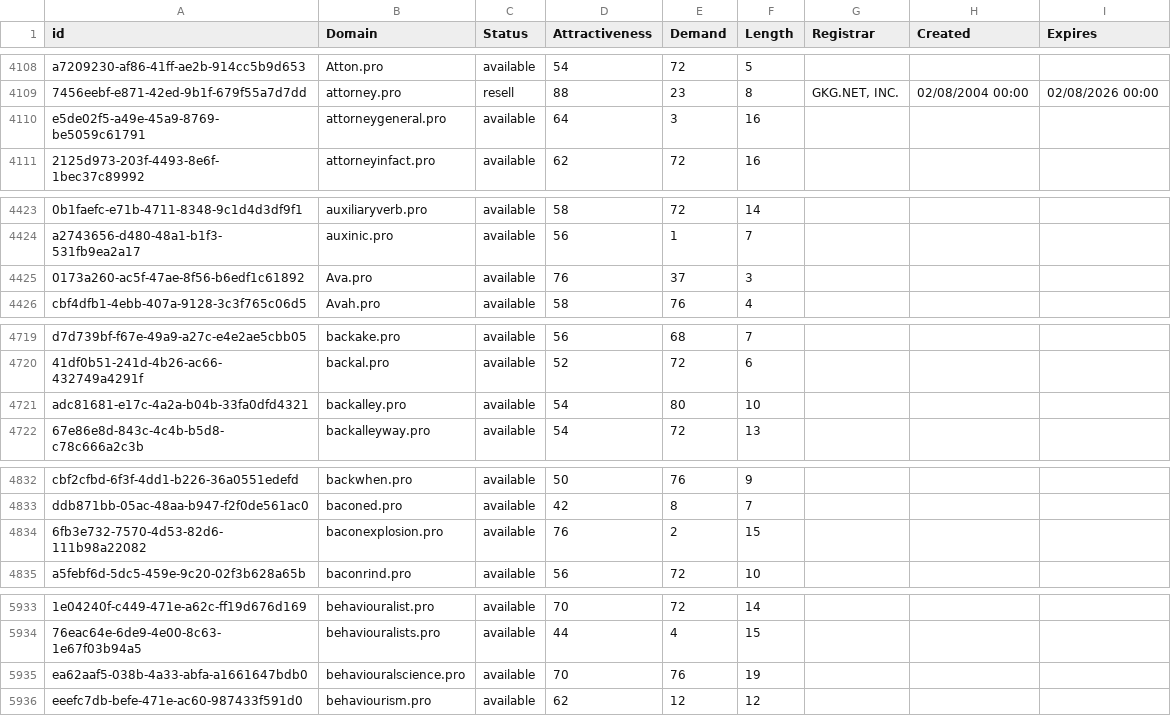
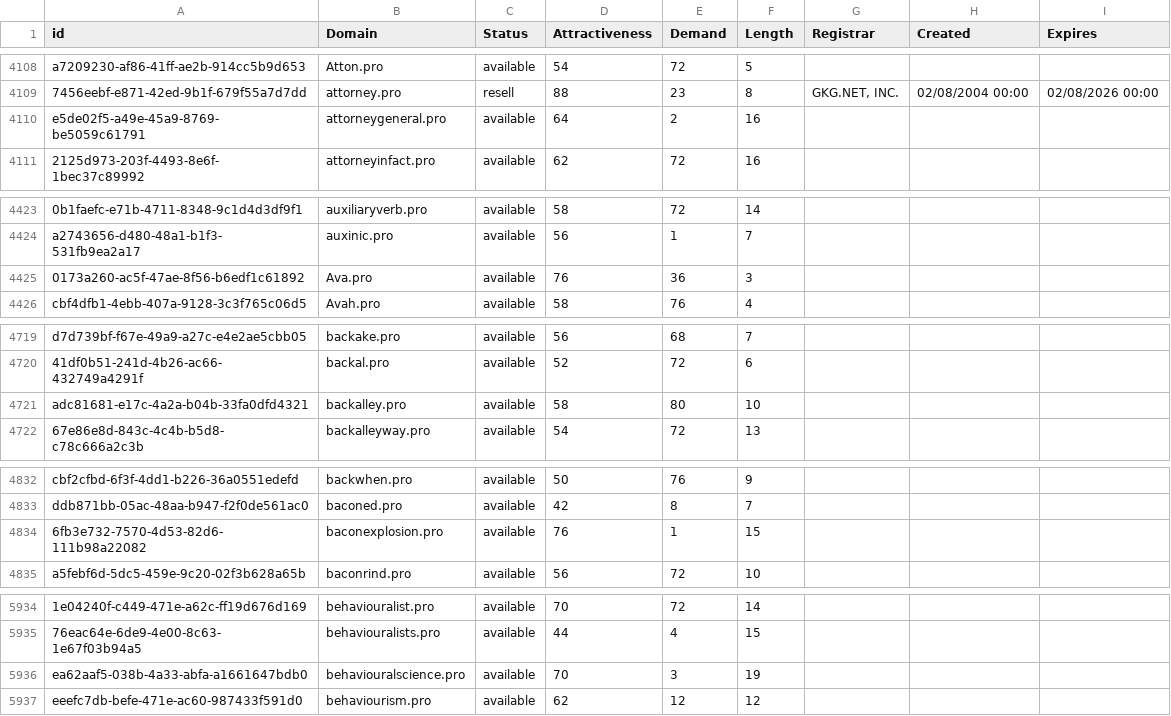
Before and after one commit to UniqueDomains/pro-oneword-domains, a CSV file: pro.csv, drawn as a sheet; only a part is shown, gaps mark what is left out; addresses are those after the commit; the diff covers the shown part only; the diff names each change by its address in the sheet, - before the commit and + after, or states it on an @@ line.

```diff
--- a/pro.csv
+++ b/pro.csv
-E4110 (Demand): 3
+E4110 (Demand): 2
-E4425 (Demand): 37
+E4425 (Demand): 36
-D4721 (Attractiveness): 54
+D4721 (Attractiveness): 58
-E4834 (Demand): 2
+E4834 (Demand): 1
-E5936 (Demand): 76
+E5936 (Demand): 3
```
Also changed, not shown: 3 added rows, 3 removed rows and 10 edited cells elsewhere in this file, 2 other files.
